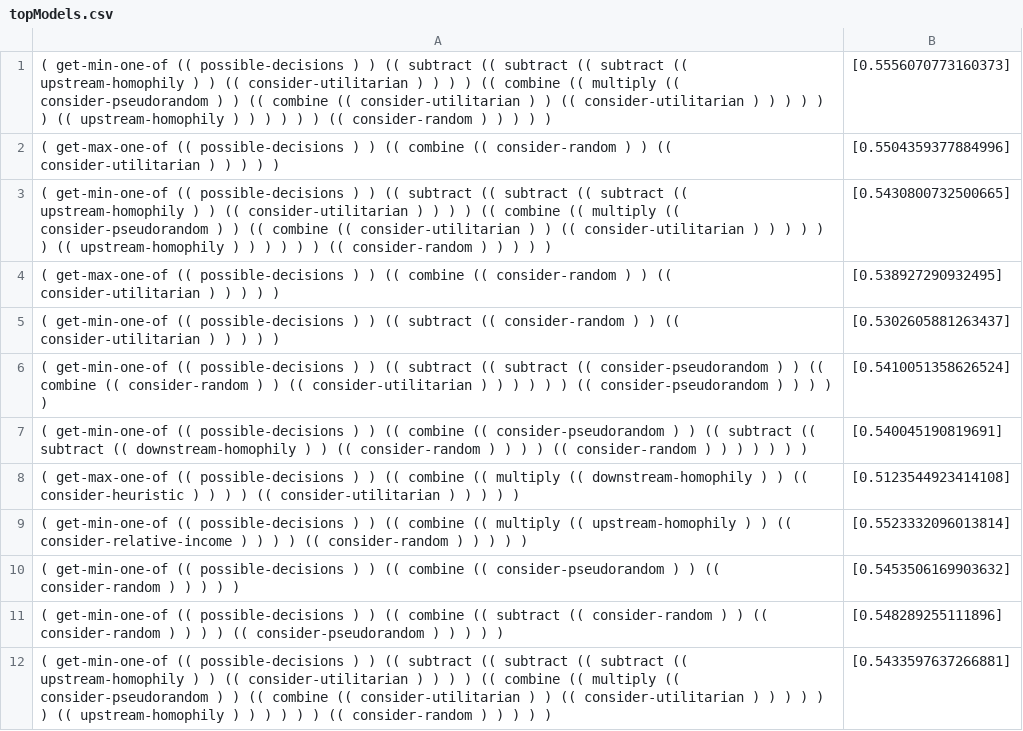
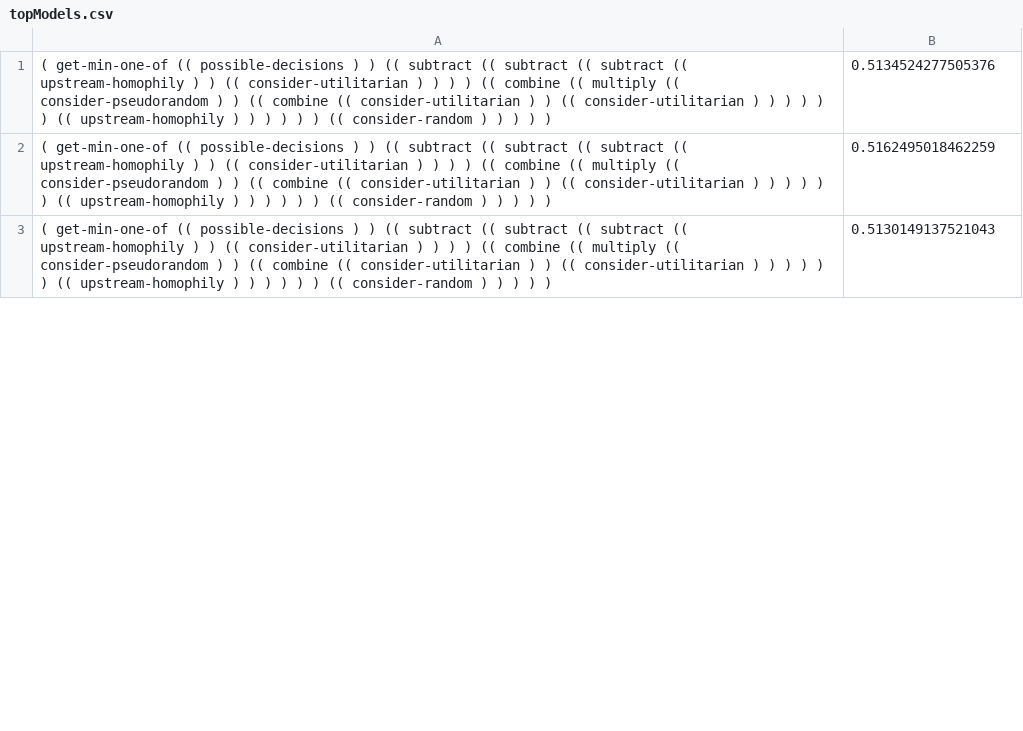
Before and after one commit to LuxMiranda/irrigation, a CSV file: topModels.csv, drawn as a sheet; only a part is shown; the diff covers the shown part only.

```diff
--- a/topModels.csv
+++ b/topModels.csv
@@ -1,12 +1,3 @@
-( get-min-one-of (( possible-decisions  ) ) (( subtract (( subtract (( subtract (( upstream-homophily  ) ) (( consider-utilitarian  ) )  ) ) (( combine (( multiply (( consider-pseudorandom  ) ) (( combine (( consider-utilitarian  ) ) (( consider-utilitarian  ) )  ) )  ) ) (( upstream-homophily  ) )  ) )  ) ) (( consider-random  ) )  ) )  ) ,[0.5556070773160373]
-( get-max-one-of (( possible-decisions  ) ) (( combine (( consider-random  ) ) (( consider-utilitarian  ) )  ) )  ) ,[0.5504359377884996]
-( get-min-one-of (( possible-decisions  ) ) (( subtract (( subtract (( subtract (( upstream-homophily  ) ) (( consider-utilitarian  ) )  ) ) (( combine (( multiply (( consider-pseudorandom  ) ) (( combine (( consider-utilitarian  ) ) (( consider-utilitarian  ) )  ) )  ) ) (( upstream-homophily  ) )  ) )  ) ) (( consider-random  ) )  ) )  ) ,[0.5430800732500665]
-( get-max-one-of (( possible-decisions  ) ) (( combine (( consider-random  ) ) (( consider-utilitarian  ) )  ) )  ) ,[0.538927290932495]
-( get-min-one-of (( possible-decisions  ) ) (( subtract (( consider-random  ) ) (( consider-utilitarian  ) )  ) )  ) ,[0.5302605881263437]
-( get-min-one-of (( possible-decisions  ) ) (( subtract (( subtract (( consider-pseudorandom  ) ) (( combine (( consider-random  ) ) (( consider-utilitarian  ) )  ) )  ) ) (( consider-pseudorandom  ) )  ) )  ) ,[0.5410051358626524]
-( get-min-one-of (( possible-decisions  ) ) (( combine (( consider-pseudorandom  ) ) (( subtract (( subtract (( downstream-homophily  ) ) (( consider-random  ) )  ) ) (( consider-random  ) )  ) )  ) )  ) ,[0.540045190819691]
-( get-max-one-of (( possible-decisions  ) ) (( combine (( multiply (( downstream-homophily  ) ) (( consider-heuristic  ) )  ) ) (( consider-utilitarian  ) )  ) )  ) ,[0.5123544923414108]
-( get-min-one-of (( possible-decisions  ) ) (( combine (( multiply (( upstream-homophily  ) ) (( consider-relative-income  ) )  ) ) (( consider-random  ) )  ) )  ) ,[0.5523332096013814]
-( get-min-one-of (( possible-decisions  ) ) (( combine (( consider-pseudorandom  ) ) (( consider-random  ) )  ) )  ) ,[0.5453506169903632]
-( get-min-one-of (( possible-decisions  ) ) (( combine (( subtract (( consider-random  ) ) (( consider-random  ) )  ) ) (( consider-pseudorandom  ) )  ) )  ) ,[0.548289255111896]
-( get-min-one-of (( possible-decisions  ) ) (( subtract (( subtract (( subtract (( upstream-homophily  ) ) (( consider-utilitarian  ) )  ) ) (( combine (( multiply (( consider-pseudorandom  ) ) (( combine (( consider-utilitarian  ) ) (( consider-utilitarian  ) )  ) )  ) ) (( upstream-homophily  ) )  ) )  ) ) (( consider-random  ) )  ) )  ) ,[0.5433597637266881]
+( get-min-one-of (( possible-decisions  ) ) (( subtract (( subtract (( subtract (( upstream-homophily  ) ) (( consider-utilitarian  ) )  ) ) (( combine (( multiply (( consider-pseudorandom  ) ) (( combine (( consider-utilitarian  ) ) (( consider-utilitarian  ) )  ) )  ) ) (( upstream-homophily  ) )  ) )  ) ) (( consider-random  ) )  ) )  ) ,0.5134524277505376
+( get-min-one-of (( possible-decisions  ) ) (( subtract (( subtract (( subtract (( upstream-homophily  ) ) (( consider-utilitarian  ) )  ) ) (( combine (( multiply (( consider-pseudorandom  ) ) (( combine (( consider-utilitarian  ) ) (( consider-utilitarian  ) )  ) )  ) ) (( upstream-homophily  ) )  ) )  ) ) (( consider-random  ) )  ) )  ) ,0.5162495018462259
+( get-min-one-of (( possible-decisions  ) ) (( subtract (( subtract (( subtract (( upstream-homophily  ) ) (( consider-utilitarian  ) )  ) ) (( combine (( multiply (( consider-pseudorandom  ) ) (( combine (( consider-utilitarian  ) ) (( consider-utilitarian  ) )  ) )  ) ) (( upstream-homophily  ) )  ) )  ) ) (( consider-random  ) )  ) )  ) ,0.5130149137521043
```
Also changed, not shown: 1 added row, 4 removed rows and 7 edited cells elsewhere in this file, 1 other file.
